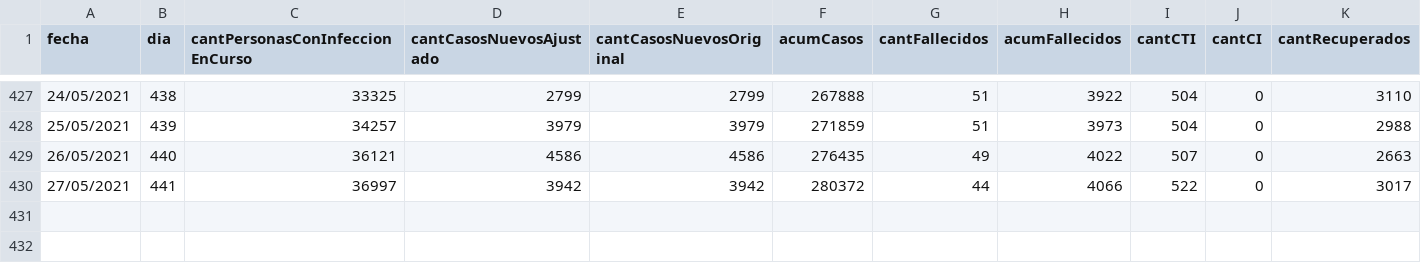
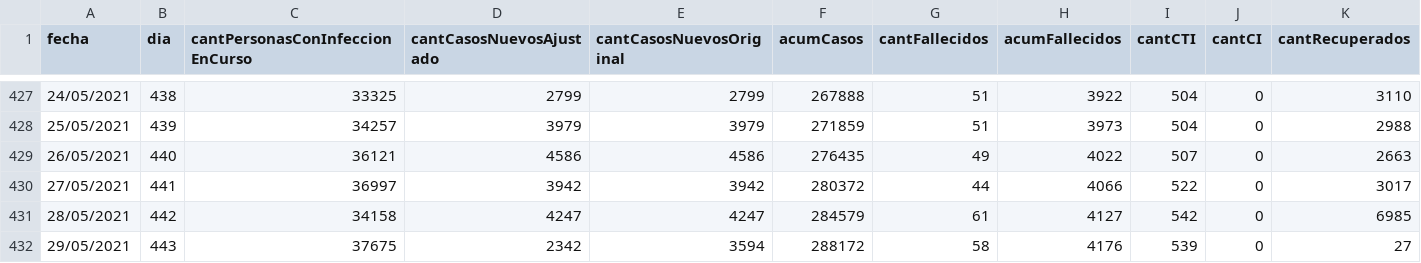
Before and after one commit to GUIAD-COVID/datos-y-visualizaciones-GUIAD, a CSV file: datos/estadisticasUY.csv, drawn as a sheet; only a part is shown, gaps mark what is left out; rows hold the shown columns only; the diff names each change by its address in the sheet, - before the commit and + after, or states it on an @@ line.

```diff
--- a/datos/estadisticasUY.csv
+++ b/datos/estadisticasUY.csv
+row 431: 28/05/2021 | 442 | 34158 | 4247 | 4247 | 284579 | 61 | 4127 | 542 | 0 | 6985
+row 432: 29/05/2021 | 443 | 37675 | 2342 | 3594 | 288172 | 58 | 4176 | 539 | 0 | 27
```
Also changed, not shown: datos/estadisticasUY_fallecimientos.csv, datos/estadisticasUY_p7.csv, 5 other files.
